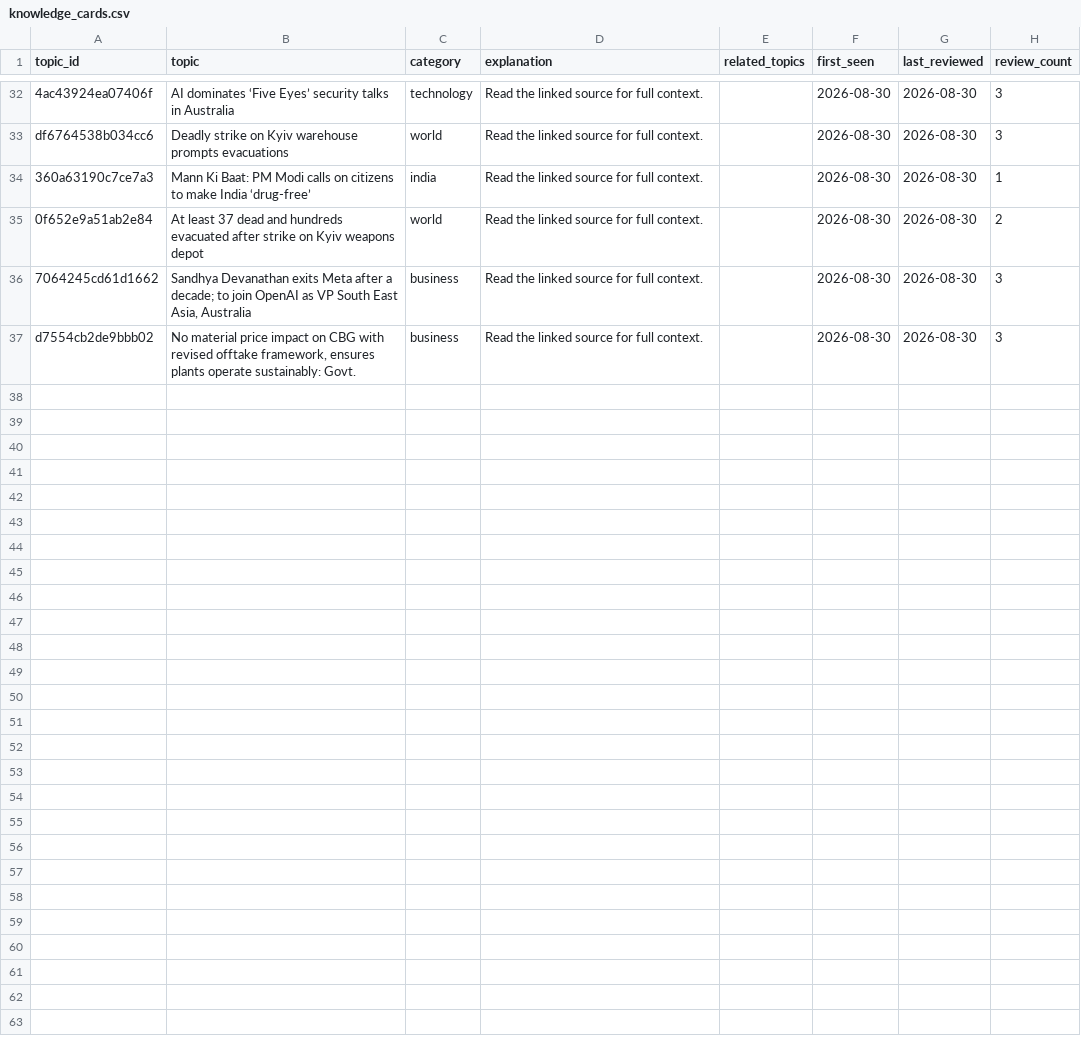
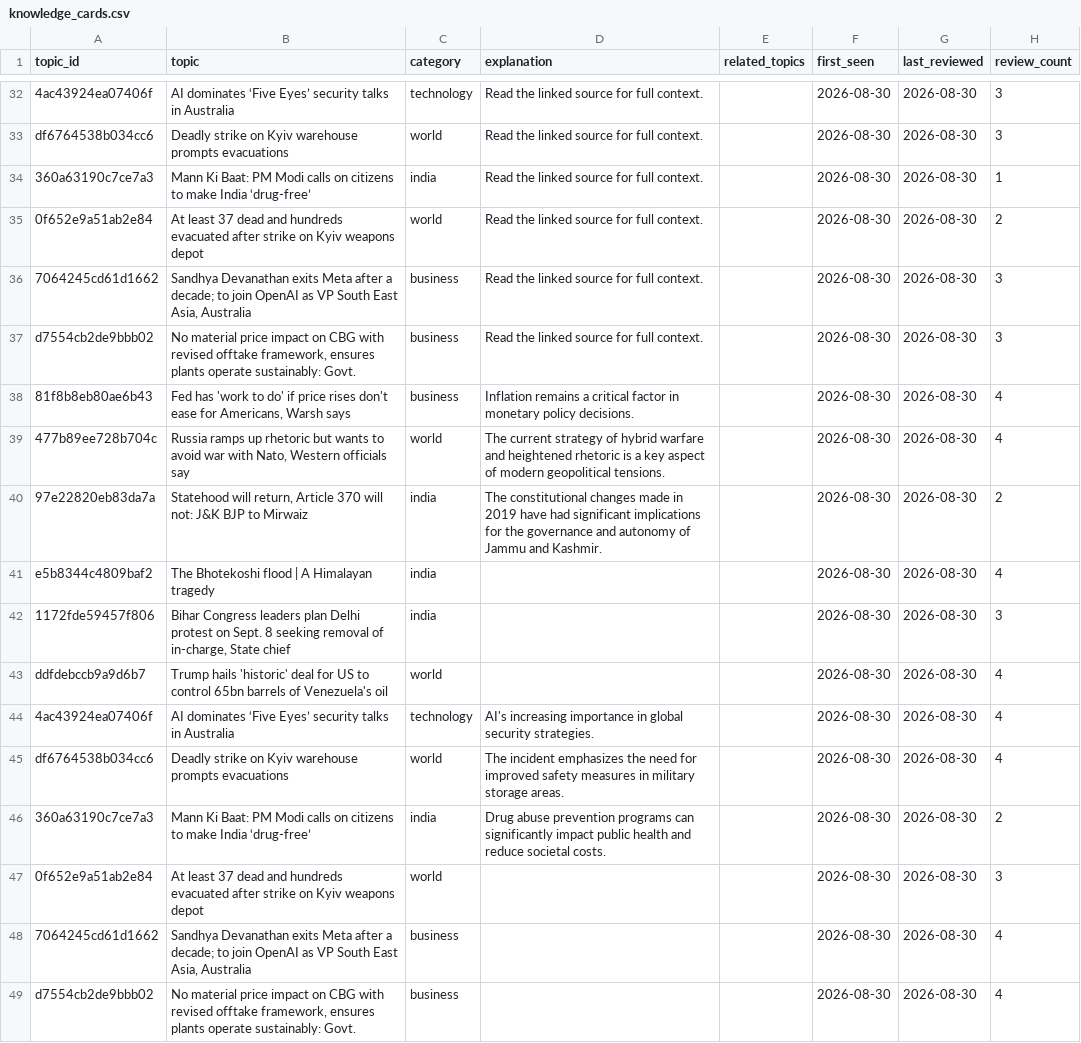
Before and after one commit to vishwasgarg5/news-knowledge-bot, a CSV file: data/knowledge_cards.csv, drawn as a sheet; only a part is shown, gaps mark what is left out; the diff names each change by its address in the sheet, - before the commit and + after, or states it on an @@ line.

```diff
--- a/data/knowledge_cards.csv
+++ b/data/knowledge_cards.csv
+row 38: 81f8b8eb80ae6b43 | Fed has 'work to do' if price rises don't ease for Americans, Warsh says | business | Inflation remains a critical factor in monetary policy decisions. |  | 2026-08-30 | 2026-08-30 | 4
+row 39: 477b89ee728b704c | Russia ramps up rhetoric but wants to avoid war with Nato, Western officials say | world | The current strategy of hybrid warfare and heightened rhetoric is a key aspect of modern geopolitical tensions. |  | 2026-08-30 | 2026-08-30 | 4
+row 40: 97e22820eb83da7a | Statehood will return, Article 370 will not: J&K BJP to Mirwaiz | india | The constitutional changes made in 2019 have had significant implications for the governance and autonomy of Jammu and Kashmir. |  | 2026-08-30 | 2026-08-30 | 2
+row 41: e5b8344c4809baf2 | The Bhotekoshi flood | A Himalayan tragedy | india |  |  | 2026-08-30 | 2026-08-30 | 4
+row 42: 1172fde59457f806 | Bihar Congress leaders plan Delhi protest on Sept. 8 seeking removal of in-charge, State chief | india |  |  | 2026-08-30 | 2026-08-30 | 3
+row 43: ddfdebccb9a9d6b7 | Trump hails 'historic' deal for US to control 65bn barrels of Venezuela's oil | world |  |  | 2026-08-30 | 2026-08-30 | 4
+row 44: 4ac43924ea07406f | AI dominates ‘Five Eyes’ security talks in Australia | technology | AI's increasing importance in global security strategies. |  | 2026-08-30 | 2026-08-30 | 4
+row 45: df6764538b034cc6 | Deadly strike on Kyiv warehouse prompts evacuations | world | The incident emphasizes the need for improved safety measures in military storage areas. |  | 2026-08-30 | 2026-08-30 | 4
+row 46: 360a63190c7ce7a3 | Mann Ki Baat: PM Modi calls on citizens to make India ‘drug-free’ | india | Drug abuse prevention programs can significantly impact public health and reduce societal costs. |  | 2026-08-30 | 2026-08-30 | 2
+row 47: 0f652e9a51ab2e84 | At least 37 dead and hundreds evacuated after strike on Kyiv weapons depot | world |  |  | 2026-08-30 | 2026-08-30 | 3
+row 48: 7064245cd61d1662 | Sandhya Devanathan exits Meta after a decade; to join OpenAI as VP South East Asia, Australia | business |  |  | 2026-08-30 | 2026-08-30 | 4
+row 49: d7554cb2de9bbb02 | No material price impact on CBG with revised offtake framework, ensures plants operate sustainably: Govt. | business |  |  | 2026-08-30 | 2026-08-30 | 4
```
